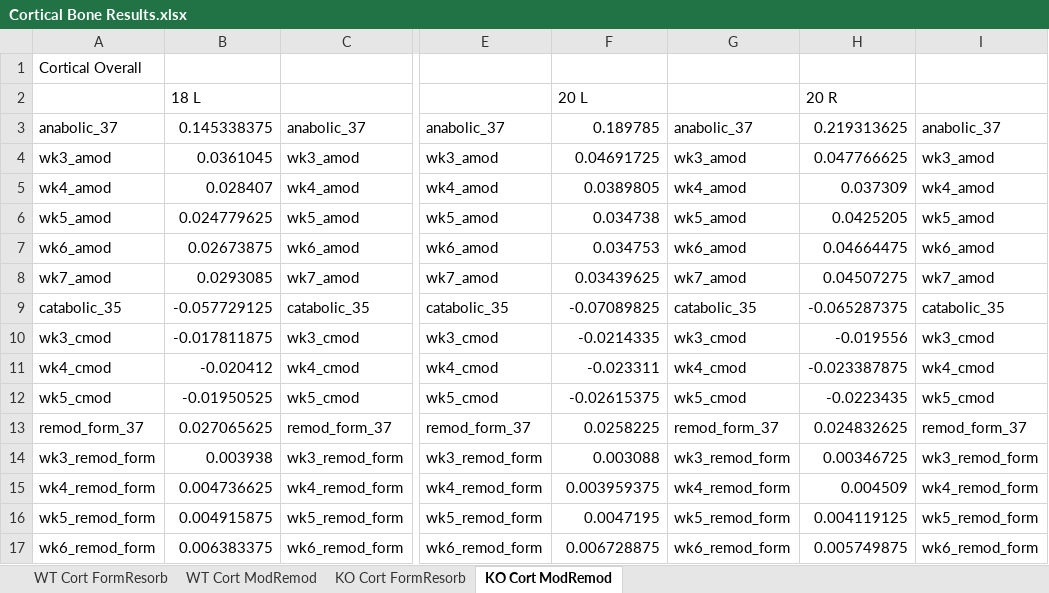
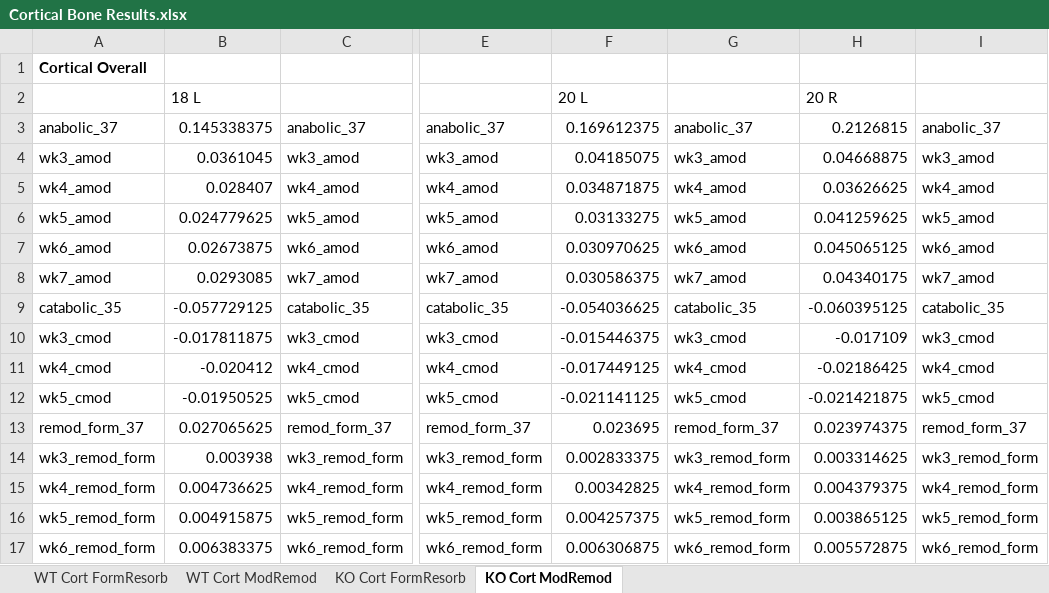
Before and after one commit to pts2116/BBL-ModRemod, an Excel workbook: Cortical Bone Results.xlsx, sheet KO Cort ModRemod, drawn as a sheet; only a part is shown, gaps mark what is left out; values as stored, in another font and other column widths than the file's, no borders; the diff covers the shown part only; the diff names each change by its address in the sheet, - before the commit and + after, or states it on an @@ line.

```diff
--- a/Cortical Bone Results.xlsx (sheet KO Cort ModRemod)
+++ b/Cortical Bone Results.xlsx (sheet KO Cort ModRemod)
-A1 bold: off
+A1 bold: on
-F3: 0.189785
+F3: 0.169612375
-H3: 0.219313625
+H3: 0.2126815
-F4: 0.04691725
+F4: 0.04185075
-H4: 0.047766625
+H4: 0.04668875
-F5: 0.0389805
+F5: 0.034871875
-H5: 0.037309
+H5: 0.03626625
-F6: 0.034738
+F6: 0.03133275
-H6: 0.0425205
+H6: 0.041259625
-F7: 0.034753
+F7: 0.030970625
-H7: 0.04664475
+H7: 0.045065125
-F8: 0.03439625
+F8: 0.030586375
-H8: 0.04507275
+H8: 0.04340175
-F9: -0.07089825
+F9: -0.054036625
-H9: -0.065287375
+H9: -0.060395125
-F10: -0.0214335
+F10: -0.015446375
-H10: -0.019556
+H10: -0.017109
-F11: -0.023311
+F11: -0.017449125
-H11: -0.023387875
+H11: -0.02186425
-F12: -0.02615375
+F12: -0.021141125
-H12: -0.0223435
+H12: -0.021421875
-F13: 0.0258225
+F13: 0.023695
-H13: 0.024832625
+H13: 0.023974375
-F14: 0.003088
+F14: 0.002833375
-H14: 0.00346725
+H14: 0.003314625
-F15: 0.003959375
+F15: 0.00342825
-H15: 0.004509
+H15: 0.004379375
-F16: 0.0047195
+F16: 0.004257375
-H16: 0.004119125
+H16: 0.003865125
-F17: 0.006728875
+F17: 0.006306875
-H17: 0.005749875
+H17: 0.005572875
```
Also changed, not shown: 101 edited cells and cell formats elsewhere in this sheet, sheet KO Cort FormResorb, sheet WT Cort FormResorb, sheet WT Cort ModRemod, Trabecular Bone Results.xlsx, 9 other files.
